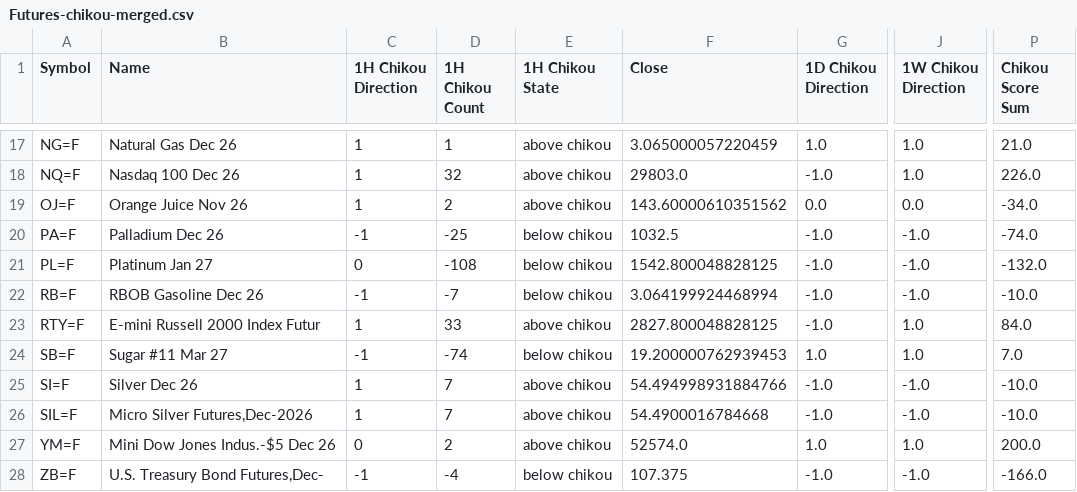
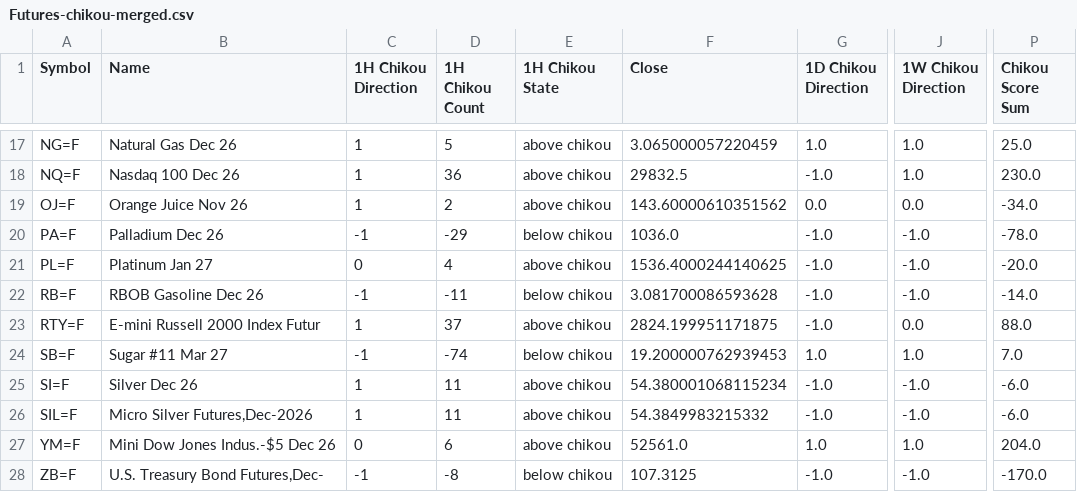
Before and after one commit to harryguiacorn/Ichimoku-Cloud-Signal-Python, a CSV file: output/sum/Futures-chikou-merged.csv, drawn as a sheet; only a part is shown, gaps mark what is left out; the diff covers the shown part only; the diff names each change by its address in the sheet, - before the commit and + after, or states it on an @@ line.

```diff
--- a/output/sum/Futures-chikou-merged.csv
+++ b/output/sum/Futures-chikou-merged.csv
-D17 (1H Chikou Count): 1
+D17 (1H Chikou Count): 5
-P17 (Chikou Score Sum): 21.0
+P17 (Chikou Score Sum): 25.0
-D18 (1H Chikou Count): 32
+D18 (1H Chikou Count): 36
-F18 (Close): 29803.0
+F18 (Close): 29832.5
-P18 (Chikou Score Sum): 226.0
+P18 (Chikou Score Sum): 230.0
-D20 (1H Chikou Count): -25
+D20 (1H Chikou Count): -29
-F20 (Close): 1032.5
+F20 (Close): 1036.0
-P20 (Chikou Score Sum): -74.0
+P20 (Chikou Score Sum): -78.0
-D21 (1H Chikou Count): -108
+D21 (1H Chikou Count): 4
-E21 (1H Chikou State): below chikou
+E21 (1H Chikou State): above chikou
-F21 (Close): 1542.800048828125
+F21 (Close): 1536.4000244140625
-P21 (Chikou Score Sum): -132.0
+P21 (Chikou Score Sum): -20.0
-D22 (1H Chikou Count): -7
+D22 (1H Chikou Count): -11
-F22 (Close): 3.064199924468994
+F22 (Close): 3.081700086593628
-P22 (Chikou Score Sum): -10.0
+P22 (Chikou Score Sum): -14.0
-D23 (1H Chikou Count): 33
+D23 (1H Chikou Count): 37
-F23 (Close): 2827.800048828125
+F23 (Close): 2824.199951171875
-J23 (1W Chikou Direction): 1.0
+J23 (1W Chikou Direction): 0.0
-P23 (Chikou Score Sum): 84.0
+P23 (Chikou Score Sum): 88.0
-D25:D26 (1H Chikou Count): 7
+D25:D26 (1H Chikou Count): 11
-F25 (Close): 54.494998931884766
+F25 (Close): 54.380001068115234
-P25:P26 (Chikou Score Sum): -10.0
+P25:P26 (Chikou Score Sum): -6.0
-F26 (Close): 54.4900016784668
+F26 (Close): 54.3849983215332
-D27 (1H Chikou Count): 2
+D27 (1H Chikou Count): 6
-F27 (Close): 52574.0
+F27 (Close): 52561.0
-P27 (Chikou Score Sum): 200.0
+P27 (Chikou Score Sum): 204.0
-D28 (1H Chikou Count): -4
+D28 (1H Chikou Count): -8
-F28 (Close): 107.375
+F28 (Close): 107.3125
-P28 (Chikou Score Sum): -166.0
+P28 (Chikou Score Sum): -170.0
```
Also changed, not shown: 63 edited cells elsewhere in this file, output/sum/Futures-sum-cloud-tkx-merged.csv, 5 other files.
